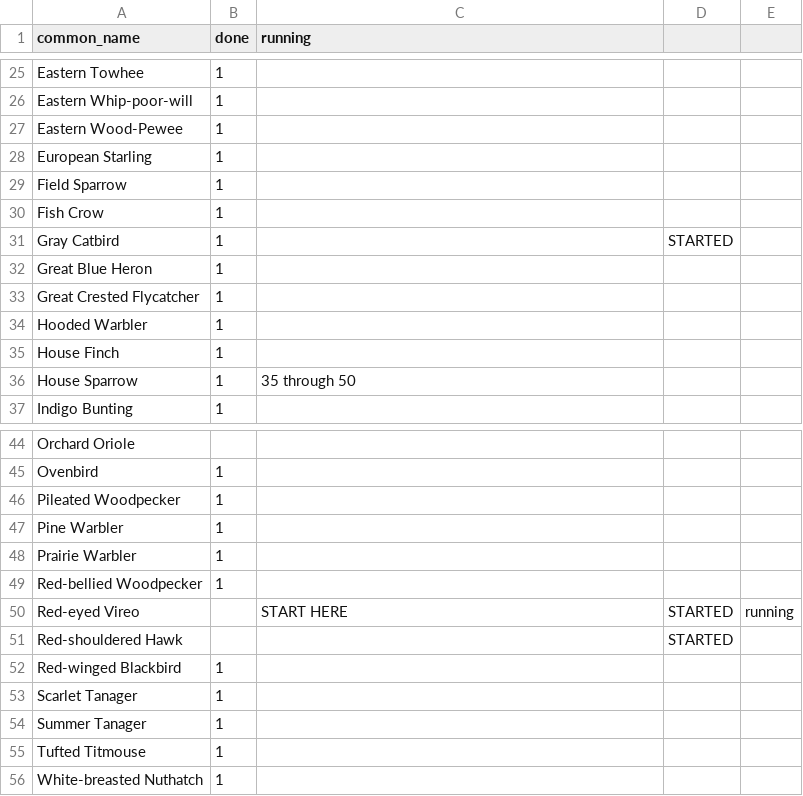
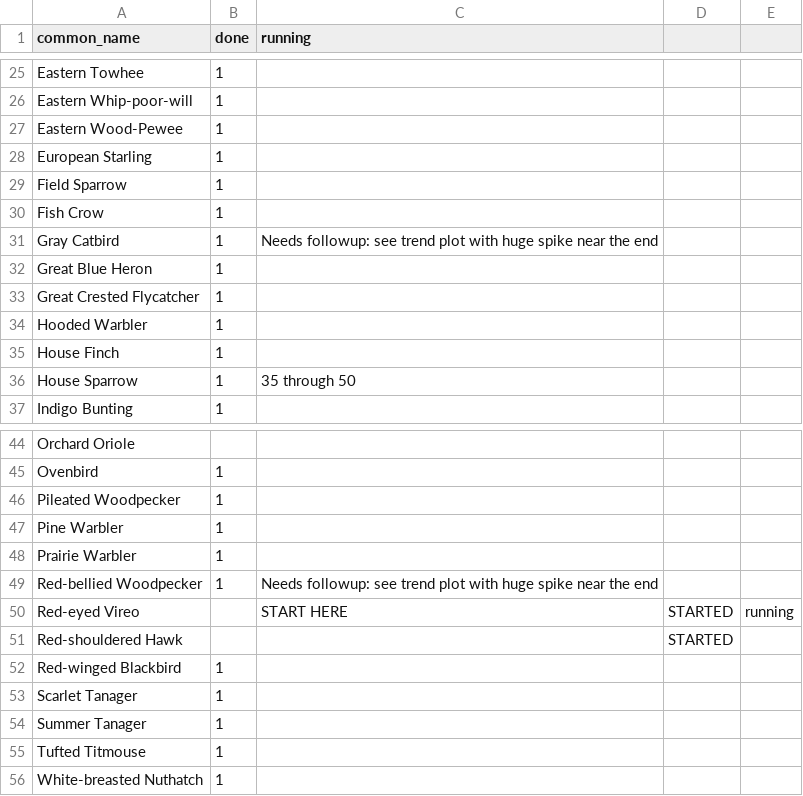
Before and after one commit to hurlbertlab/mbbs-analysis, a CSV file: regional_trends_prep/species-list.csv, drawn as a sheet; only a part is shown, gaps mark what is left out.

Commit message:
update

```diff
--- a/regional_trends_prep/species-list.csv
+++ b/regional_trends_prep/species-list.csv
@@ -30,3 +30,3 @@ Field Sparrow,1,,,
 Fish Crow,1,,,
-Gray Catbird,1,,STARTED,
+Gray Catbird,1,Needs followup: see trend plot with huge spike near the end,,
 Great Blue Heron,1,,,
@@ -48,3 +48,3 @@ Pine Warbler,1,,,
 Prairie Warbler,1,,,
-Red-bellied Woodpecker,1,,,
+Red-bellied Woodpecker,1,Needs followup: see trend plot with huge spike near the end,,
 Red-eyed Vireo,,START HERE,STARTED,running
```
